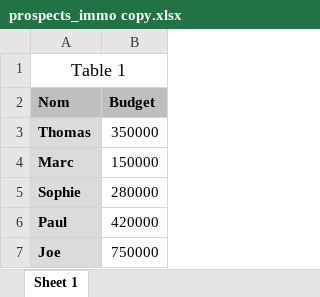
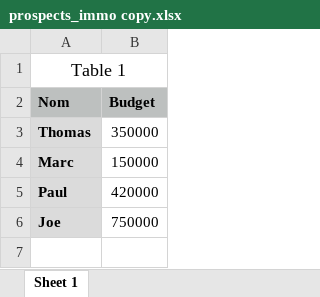
Before and after one commit to flowsopsai-byte/mini-crm-immo, an Excel workbook: prospects_immo copy.xlsx, sheet Sheet 1, drawn as a sheet; values as stored, in another font and other column widths than the file's, no borders; the diff names each change by its address in the sheet, - before the commit and + after, or states it on an @@ line.

Commit message:
feat: build Excel-based prospect CRM with search, add, update, delete and list features

```diff
--- a/prospects_immo copy.xlsx (sheet Sheet 1)
+++ b/prospects_immo copy.xlsx (sheet Sheet 1)
-row 5: Sophie | 280000
```
Also changed, not shown: 1 other file.
